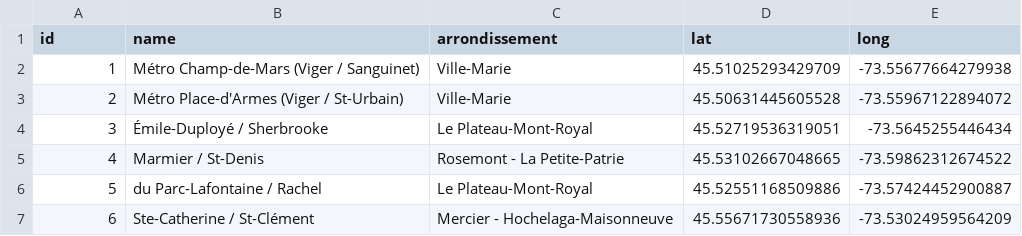
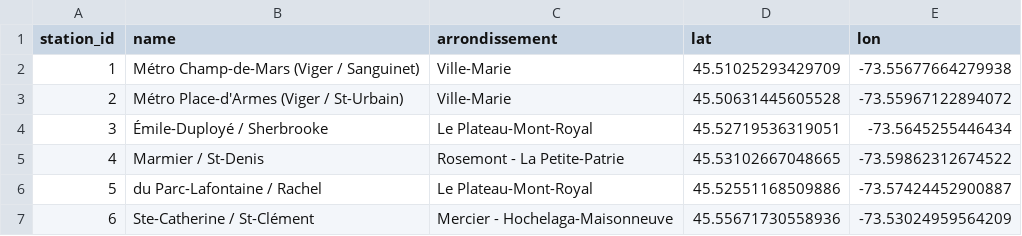
Before and after one commit to comeyrd/INF8808E_BIXI, a CSV file: data/station_information.csv, drawn as a sheet; only a part is shown.

```diff
--- a/data/station_information.csv
+++ b/data/station_information.csv
@@ -1,2 +1,2 @@
-id,name,arrondissement,lat,long
+station_id,name,arrondissement,lat,lon
 1,Métro Champ-de-Mars (Viger / Sanguinet),Ville-Marie,45.51025293429709,-73.55677664279938
```
Also changed, not shown: 1 other file.
